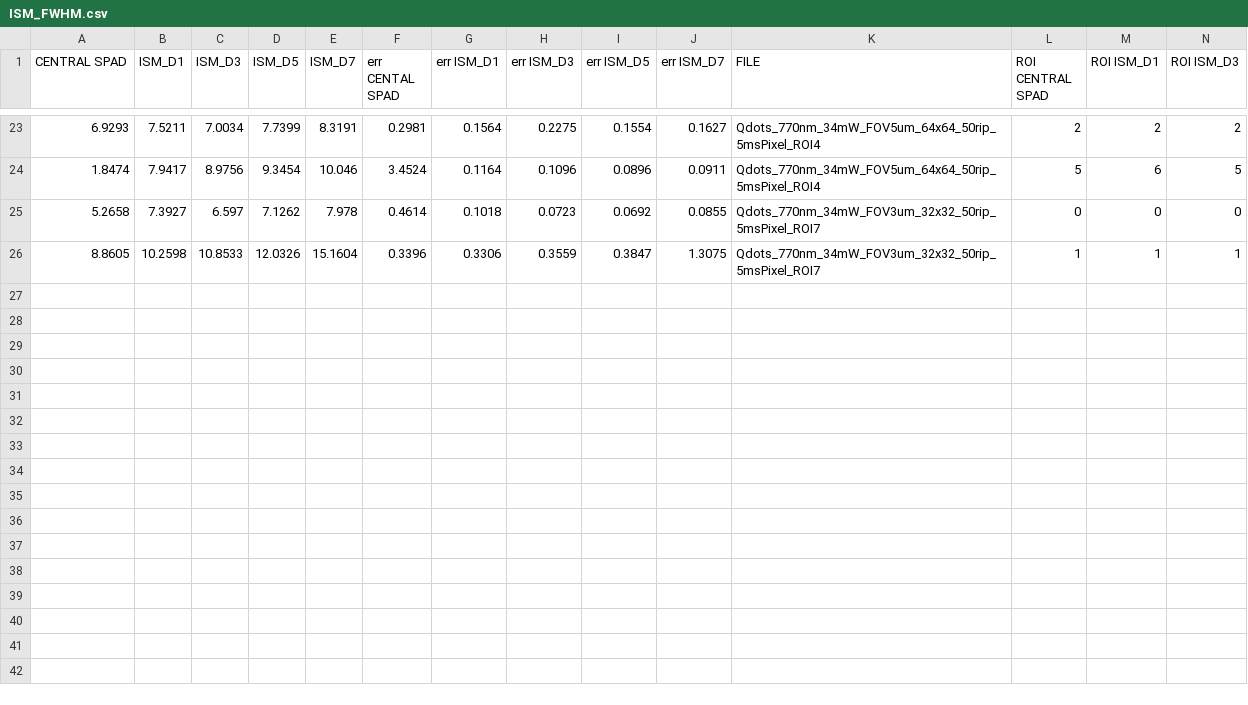
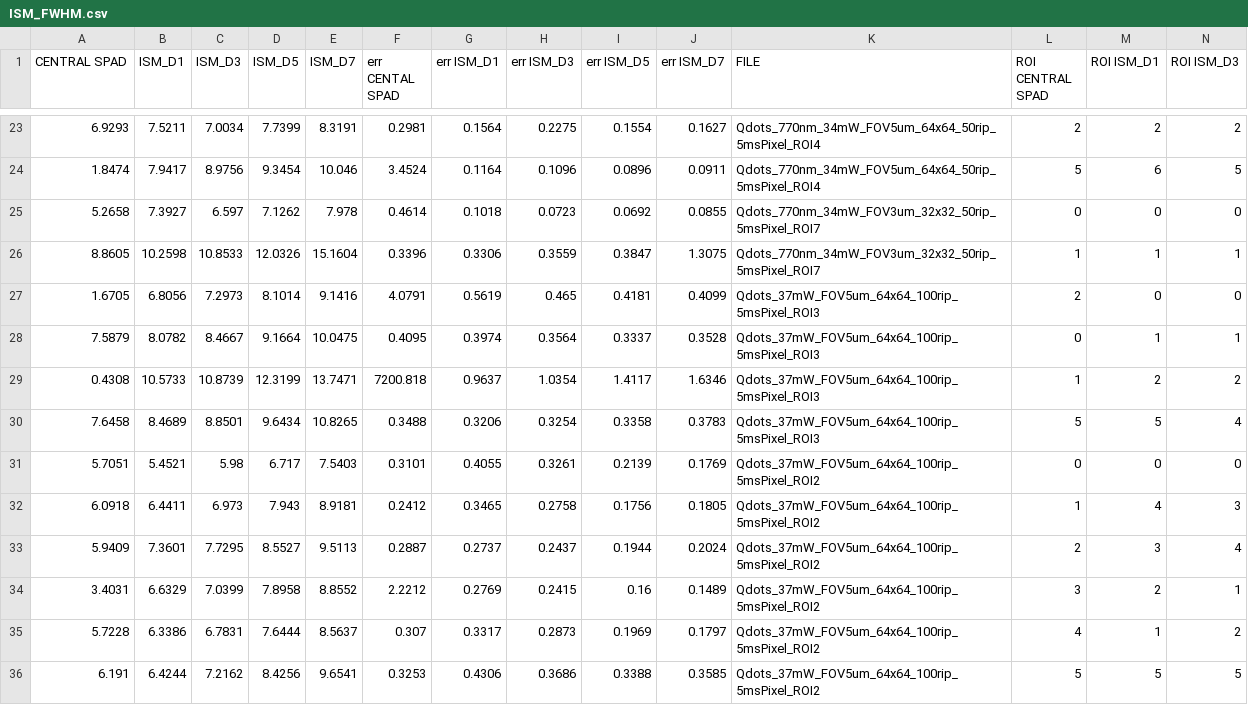
Before and after one commit to CarminatiGiovanni/tesi, a CSV file: images/ISM/ISM_FWHM.csv, drawn as a sheet; only a part is shown, gaps mark what is left out; rows hold the shown columns only; the diff names each change by its address in the sheet, - before the commit and + after, or states it on an @@ line.

```diff
--- a/images/ISM/ISM_FWHM.csv
+++ b/images/ISM/ISM_FWHM.csv
+row 27: 1.6705 | 6.8056 | 7.2973 | 8.1014 | 9.1416 | 4.0791 | 0.5619 | 0.465 | 0.4181 | 0.4099 | Qdots_37mW_FOV5um_64x64_100rip_5msPixel_ROI3 | 2 | 0 | 0
+row 28: 7.5879 | 8.0782 | 8.4667 | 9.1664 | 10.0475 | 0.4095 | 0.3974 | 0.3564 | 0.3337 | 0.3528 | Qdots_37mW_FOV5um_64x64_100rip_5msPixel_ROI3 | 0 | 1 | 1
+row 29: 0.4308 | 10.5733 | 10.8739 | 12.3199 | 13.7471 | 7200.818 | 0.9637 | 1.0354 | 1.4117 | 1.6346 | Qdots_37mW_FOV5um_64x64_100rip_5msPixel_ROI3 | 1 | 2 | 2
+row 30: 7.6458 | 8.4689 | 8.8501 | 9.6434 | 10.8265 | 0.3488 | 0.3206 | 0.3254 | 0.3358 | 0.3783 | Qdots_37mW_FOV5um_64x64_100rip_5msPixel_ROI3 | 5 | 5 | 4
+row 31: 5.7051 | 5.4521 | 5.98 | 6.717 | 7.5403 | 0.3101 | 0.4055 | 0.3261 | 0.2139 | 0.1769 | Qdots_37mW_FOV5um_64x64_100rip_5msPixel_ROI2 | 0 | 0 | 0
+row 32: 6.0918 | 6.4411 | 6.973 | 7.943 | 8.9181 | 0.2412 | 0.3465 | 0.2758 | 0.1756 | 0.1805 | Qdots_37mW_FOV5um_64x64_100rip_5msPixel_ROI2 | 1 | 4 | 3
+row 33: 5.9409 | 7.3601 | 7.7295 | 8.5527 | 9.5113 | 0.2887 | 0.2737 | 0.2437 | 0.1944 | 0.2024 | Qdots_37mW_FOV5um_64x64_100rip_5msPixel_ROI2 | 2 | 3 | 4
+row 34: 3.4031 | 6.6329 | 7.0399 | 7.8958 | 8.8552 | 2.2212 | 0.2769 | 0.2415 | 0.16 | 0.1489 | Qdots_37mW_FOV5um_64x64_100rip_5msPixel_ROI2 | 3 | 2 | 1
+row 35: 5.7228 | 6.3386 | 6.7831 | 7.6444 | 8.5637 | 0.307 | 0.3317 | 0.2873 | 0.1969 | 0.1797 | Qdots_37mW_FOV5um_64x64_100rip_5msPixel_ROI2 | 4 | 1 | 2
+row 36: 6.191 | 6.4244 | 7.2162 | 8.4256 | 9.6541 | 0.3253 | 0.4306 | 0.3686 | 0.3388 | 0.3585 | Qdots_37mW_FOV5um_64x64_100rip_5msPixel_ROI2 | 5 | 5 | 5
```
Also changed, not shown: 6 other files.
